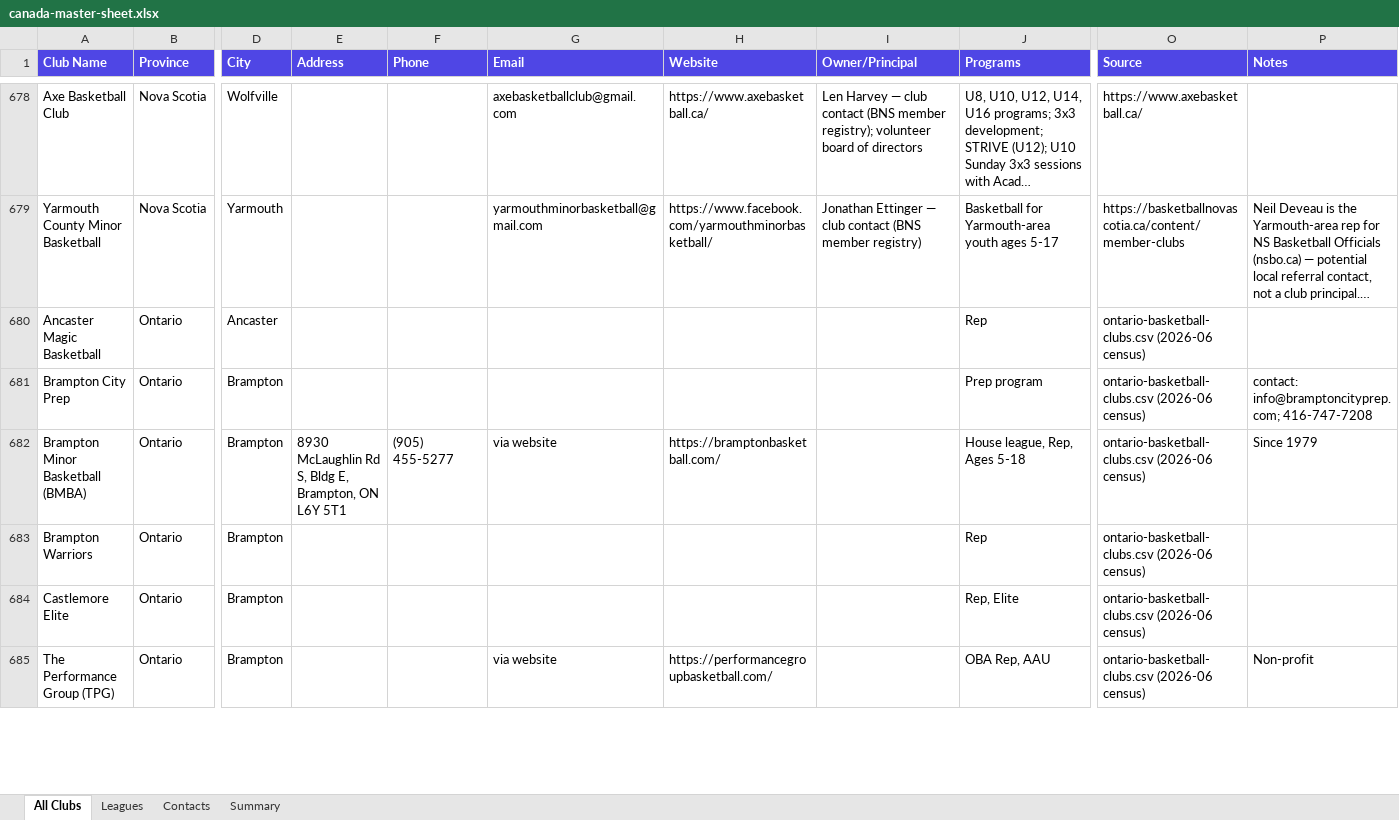
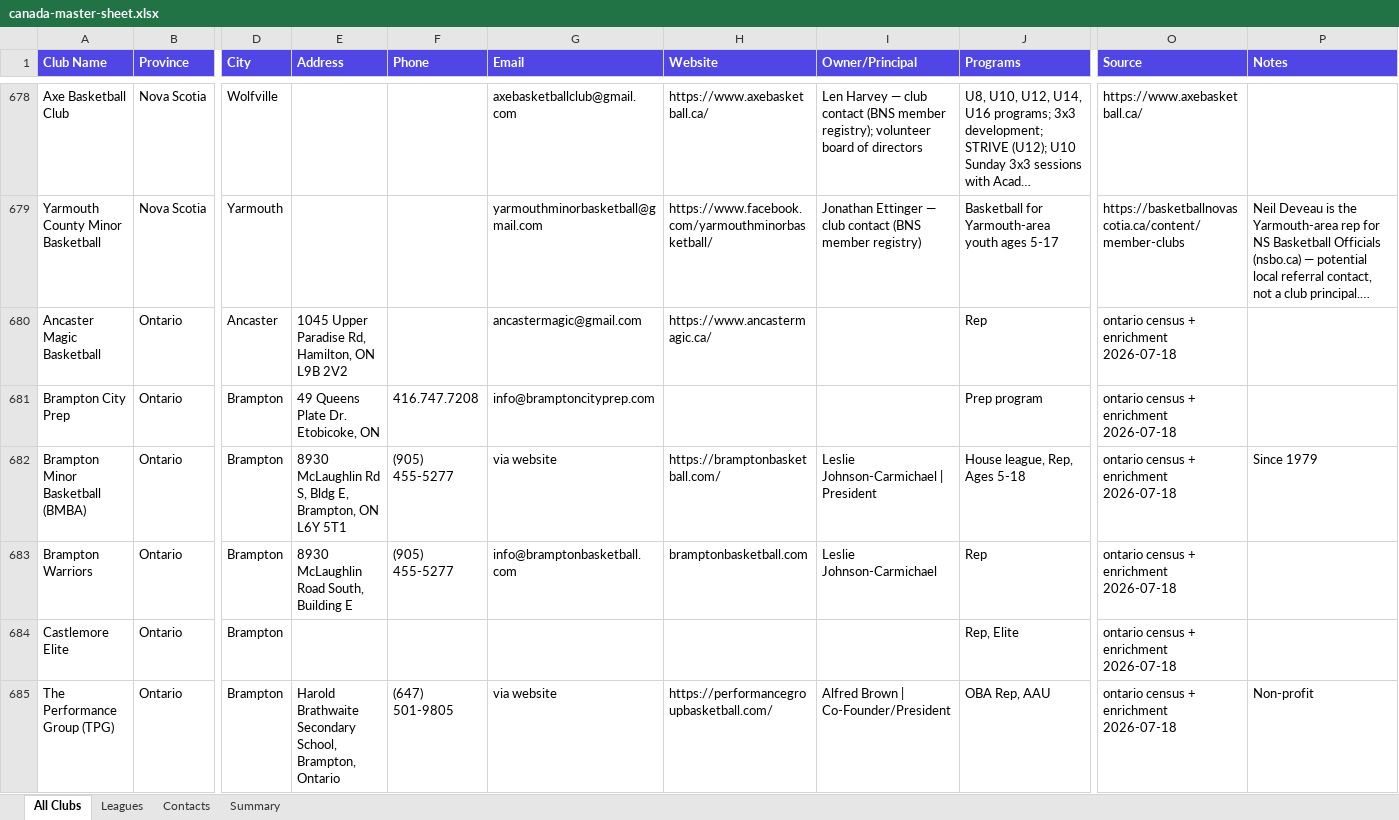
Before and after one commit to ziakhan/sportshub, an Excel workbook: docs/research/canada-master-sheet.xlsx, sheet All Clubs, drawn as a sheet; only a part is shown, gaps mark what is left out; long unchanged cells end in …; values as stored, in another font and other column widths than the file's, no borders; the diff covers the shown part only; the diff names each change by its address in the sheet, - before the commit and + after, or states it on an @@ line.

```diff
--- a/docs/research/canada-master-sheet.xlsx (sheet All Clubs)
+++ b/docs/research/canada-master-sheet.xlsx (sheet All Clubs)
-E680 (Address): (empty)
+E680 (Address): 1045 Upper Paradise Rd, Hamilton, ON L9B 2V2
-G680 (Email): (empty)
+G680 (Email): ancastermagic@gmail.com
-H680 (Website): (empty)
+H680 (Website): https://www.ancastermagic.ca/
-O680:O685 (Source): ontario-basketball-clubs.csv (2026-06 census)
+O680:O685 (Source): ontario census + enrichment 2026-07-18
-E681 (Address): (empty)
+E681 (Address): 49 Queens Plate Dr. Etobicoke, ON
-F681 (Phone): (empty)
+F681 (Phone): 416.747.7208
-G681 (Email): (empty)
+G681 (Email): info@bramptoncityprep.com
-P681 (Notes): contact: info@bramptoncityprep.com; 416-747-7208
+P681 (Notes): (empty)
-I682 (Owner/Principal): (empty)
+I682 (Owner/Principal): Leslie Johnson-Carmichael | President
-E683 (Address): (empty)
+E683 (Address): 8930 McLaughlin Road South, Building E
-F683 (Phone): (empty)
+F683 (Phone): (905) 455-5277
-G683 (Email): (empty)
+G683 (Email): info@bramptonbasketball.com
-H683 (Website): (empty)
+H683 (Website): bramptonbasketball.com
-I683 (Owner/Principal): (empty)
+I683 (Owner/Principal): Leslie Johnson-Carmichael
-E685 (Address): (empty)
+E685 (Address): Harold Brathwaite Secondary School, Brampton, Ontario
-F685 (Phone): (empty)
+F685 (Phone): (647) 501-9805
-I685 (Owner/Principal): (empty)
+I685 (Owner/Principal): Alfred Brown | Co-Founder/President
```
Also changed, not shown: 653 edited cells elsewhere in this sheet, sheet Contacts, sheet Summary, 4 other files.
